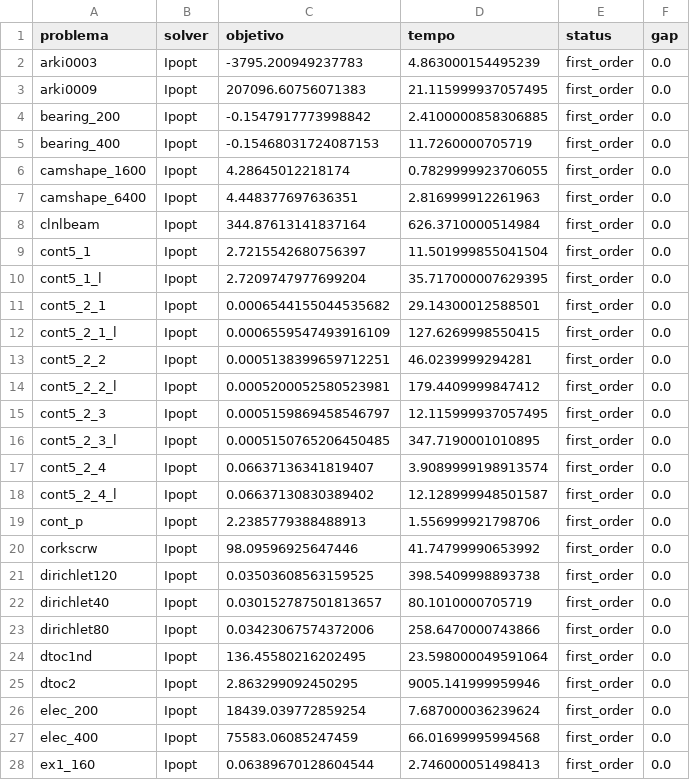
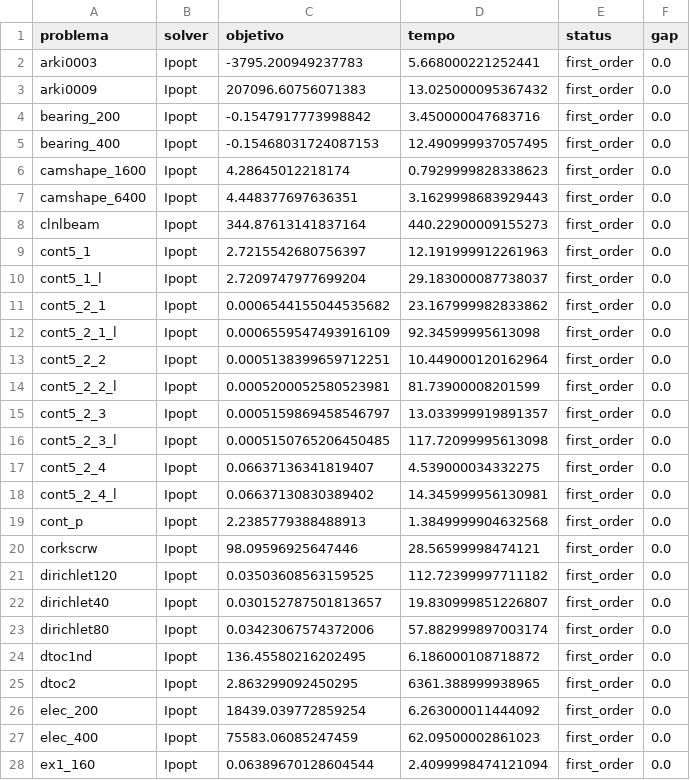
Before and after one commit to Edmilson-Oliveira/Benchmark_PPGEE_Final, a CSV file: 05_resultados/csv/benchmark_ampl.csv, drawn as a sheet; only a part is shown; the diff covers the shown part only.

Commit message:
Finaliza benchmark com comparação e dashboard

```diff
--- a/05_resultados/csv/benchmark_ampl.csv
+++ b/05_resultados/csv/benchmark_ampl.csv
@@ -1,28 +1,28 @@
 problema,solver,objetivo,tempo,status,gap
-arki0003,Ipopt,-3795.200949237783,4.863000154495239,first_order,0.0
-arki0009,Ipopt,207096.60756071383,21.115999937057495,first_order,0.0
-bearing_200,Ipopt,-0.1547917773998842,2.4100000858306885,first_order,0.0
-bearing_400,Ipopt,-0.15468031724087153,11.7260000705719,first_order,0.0
-camshape_1600,Ipopt,4.28645012218174,0.7829999923706055,first_order,0.0
-camshape_6400,Ipopt,4.448377697636351,2.816999912261963,first_order,0.0
-clnlbeam,Ipopt,344.87613141837164,626.3710000514984,first_order,0.0
-cont5_1,Ipopt,2.7215542680756397,11.501999855041504,first_order,0.0
-cont5_1_l,Ipopt,2.7209747977699204,35.717000007629395,first_order,0.0
-cont5_2_1,Ipopt,0.0006544155044535682,29.14300012588501,first_order,0.0
-cont5_2_1_l,Ipopt,0.0006559547493916109,127.6269998550415,first_order,0.0
-cont5_2_2,Ipopt,0.0005138399659712251,46.0239999294281,first_order,0.0
-cont5_2_2_l,Ipopt,0.0005200052580523981,179.4409999847412,first_order,0.0
-cont5_2_3,Ipopt,0.0005159869458546797,12.115999937057495,first_order,0.0
-cont5_2_3_l,Ipopt,0.0005150765206450485,347.7190001010895,first_order,0.0
-cont5_2_4,Ipopt,0.06637136341819407,3.9089999198913574,first_order,0.0
-cont5_2_4_l,Ipopt,0.06637130830389402,12.128999948501587,first_order,0.0
-cont_p,Ipopt,2.2385779388488913,1.556999921798706,first_order,0.0
-corkscrw,Ipopt,98.09596925647446,41.74799990653992,first_order,0.0
-dirichlet120,Ipopt,0.03503608563159525,398.5409998893738,first_order,0.0
-dirichlet40,Ipopt,0.030152787501813657,80.1010000705719,first_order,0.0
-dirichlet80,Ipopt,0.03423067574372006,258.6470000743866,first_order,0.0
-dtoc1nd,Ipopt,136.45580216202495,23.598000049591064,first_order,0.0
-dtoc2,Ipopt,2.863299092450295,9005.141999959946,first_order,0.0
-elec_200,Ipopt,18439.039772859254,7.687000036239624,first_order,0.0
-elec_400,Ipopt,75583.06085247459,66.01699995994568,first_order,0.0
-ex1_160,Ipopt,0.06389670128604544,2.746000051498413,first_order,0.0
+arki0003,Ipopt,-3795.200949237783,5.668000221252441,first_order,0.0
+arki0009,Ipopt,207096.60756071383,13.025000095367432,first_order,0.0
+bearing_200,Ipopt,-0.1547917773998842,3.450000047683716,first_order,0.0
+bearing_400,Ipopt,-0.15468031724087153,12.490999937057495,first_order,0.0
+camshape_1600,Ipopt,4.28645012218174,0.7929999828338623,first_order,0.0
+camshape_6400,Ipopt,4.448377697636351,3.1629998683929443,first_order,0.0
+clnlbeam,Ipopt,344.87613141837164,440.22900009155273,first_order,0.0
+cont5_1,Ipopt,2.7215542680756397,12.191999912261963,first_order,0.0
+cont5_1_l,Ipopt,2.7209747977699204,29.183000087738037,first_order,0.0
+cont5_2_1,Ipopt,0.0006544155044535682,23.167999982833862,first_order,0.0
+cont5_2_1_l,Ipopt,0.0006559547493916109,92.34599995613098,first_order,0.0
+cont5_2_2,Ipopt,0.0005138399659712251,10.449000120162964,first_order,0.0
+cont5_2_2_l,Ipopt,0.0005200052580523981,81.73900008201599,first_order,0.0
+cont5_2_3,Ipopt,0.0005159869458546797,13.033999919891357,first_order,0.0
+cont5_2_3_l,Ipopt,0.0005150765206450485,117.72099995613098,first_order,0.0
+cont5_2_4,Ipopt,0.06637136341819407,4.539000034332275,first_order,0.0
+cont5_2_4_l,Ipopt,0.06637130830389402,14.345999956130981,first_order,0.0
+cont_p,Ipopt,2.2385779388488913,1.3849999904632568,first_order,0.0
+corkscrw,Ipopt,98.09596925647446,28.56599998474121,first_order,0.0
+dirichlet120,Ipopt,0.03503608563159525,112.72399997711182,first_order,0.0
+dirichlet40,Ipopt,0.030152787501813657,19.830999851226807,first_order,0.0
+dirichlet80,Ipopt,0.03423067574372006,57.882999897003174,first_order,0.0
+dtoc1nd,Ipopt,136.45580216202495,6.186000108718872,first_order,0.0
+dtoc2,Ipopt,2.863299092450295,6361.388999938965,first_order,0.0
+elec_200,Ipopt,18439.039772859254,6.263000011444092,first_order,0.0
+elec_400,Ipopt,75583.06085247459,62.09500002861023,first_order,0.0
+ex1_160,Ipopt,0.06389670128604544,2.4099998474121094,first_order,0.0
```
Also changed, not shown: 20 edited cells elsewhere in this file, 3 other files.
